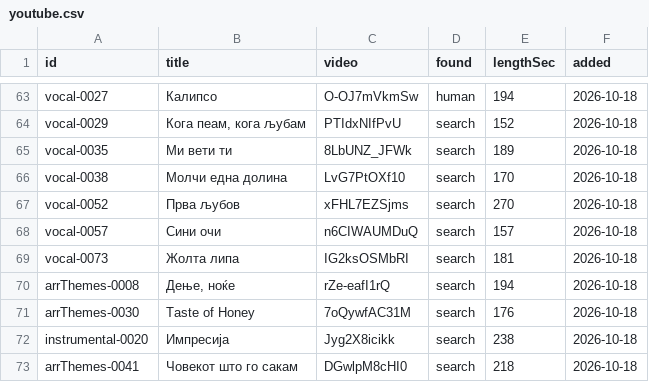
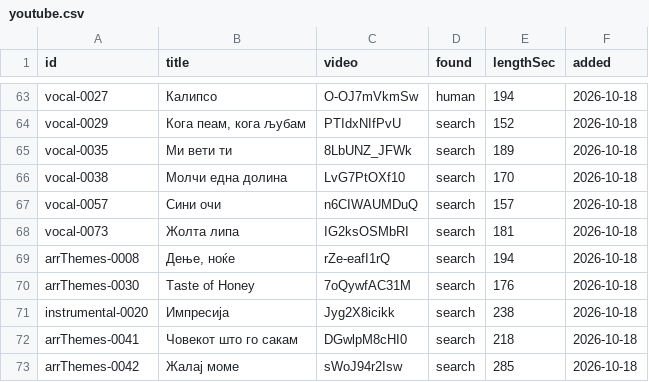
Before and after one commit to gocemitevski/Shpato, a CSV file: sources/youtube.csv, drawn as a sheet; only a part is shown, gaps mark what is left out; the shorter side is filled out with more unchanged rows; the diff names each change by its address in the sheet, - before the commit and + after, or states it on an @@ line.

```diff
--- a/sources/youtube.csv
+++ b/sources/youtube.csv
-row 67: vocal-0052 | Прва љубов | xFHL7EZSjms | search | 270 | 2026-10-18
```
Also changed, not shown: 4 other files.
